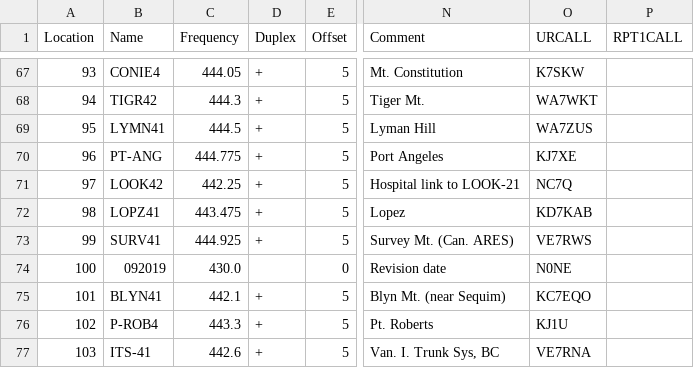
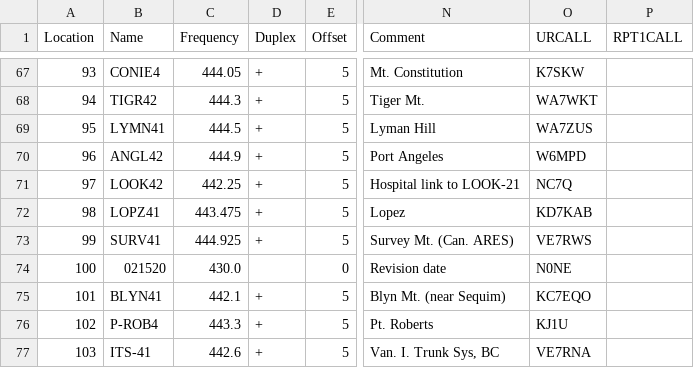
Before and after one commit to bhhoyer/SJACSflist, a CSV file: reffiles/HTtriband_noob.csv, drawn as a sheet; only a part is shown, gaps mark what is left out; the diff names each change by its address in the sheet, - before the commit and + after, or states it on an @@ line.

```diff
--- a/reffiles/HTtriband_noob.csv
+++ b/reffiles/HTtriband_noob.csv
-B70 (Name): PT-ANG
+B70 (Name): ANGL42
-C70 (Frequency): 444.775
+C70 (Frequency): 444.9
-O70 (URCALL): KJ7XE
+O70 (URCALL): W6MPD
-B74 (Name): 092019
+B74 (Name): 021520
```
Also changed, not shown: master.csv, reffiles/HTdualband_logistics.csv.
